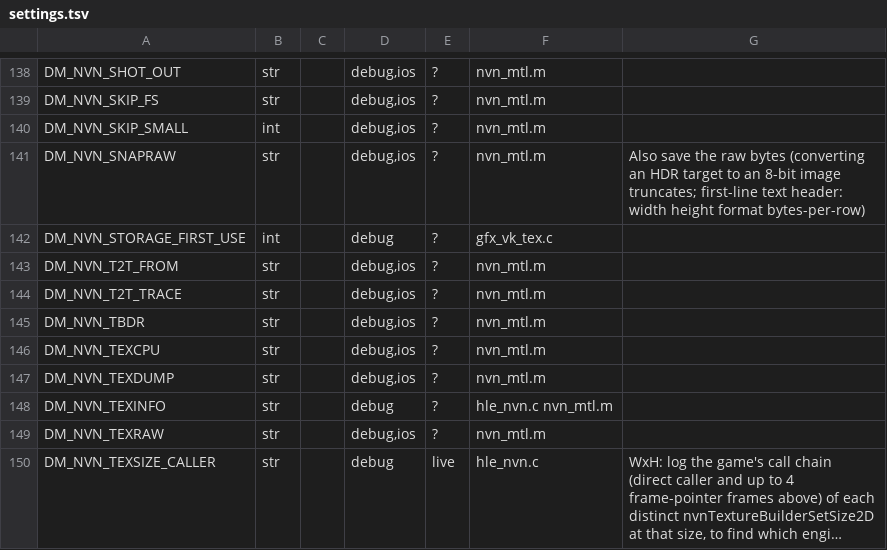
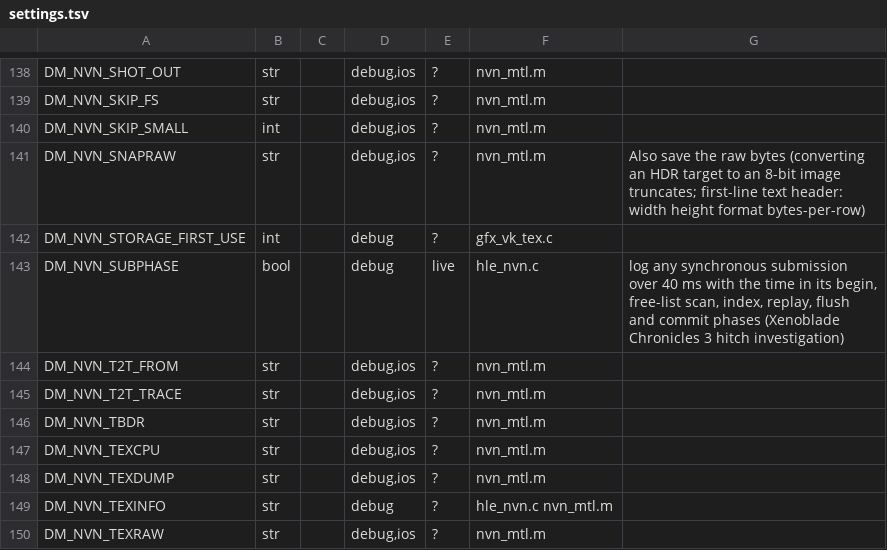
Before and after one commit to MWadstein/nx2androidX, a TSV file: nxnative/dm/settings.tsv, drawn as a sheet; only a part is shown, gaps mark what is left out; the shorter side is filled out with more unchanged rows; long unchanged cells end in …; the diff names each change by its address in the sheet, - before the commit and + after, or states it on an @@ line.

Commit message:
chore(nvn): split slow synchronous submits into host phases
Xenoblade Chronicles 3's first-use stutter was a cold Vulkan pipeline
cache: the replay loop built 1,862 pipelines synchronously (8.65 s
across 25 frames), while a warm cache prewarms 1,389 at boot. Add a
live DM_NVN_SUBPHASE switch that logs any synchronous submission over
40 ms with its begin, free-list scan, index, replay, drain and commit
times. It confirmed the stall sits in replay/pipeline creation rather
than the fence wait or Vulkan commit, and stays out of the hot path
unless the switch is set.

Regenerate the settings/credits tables and the port checklist for the
new setting. Device-validated with a rebuilt runtime; no profile or
game data changes.

```diff
--- a/nxnative/dm/settings.tsv
+++ b/nxnative/dm/settings.tsv
+row 143: DM_NVN_SUBPHASE | bool |  | debug | live | hle_nvn.c | log any synchronous submission over 40 ms with the time in its begin, free-list scan, index, replay, flush and commit phases (Xenoblade Chronicles 3 hitch investigation)
```
Also changed, not shown: 1 other file.
